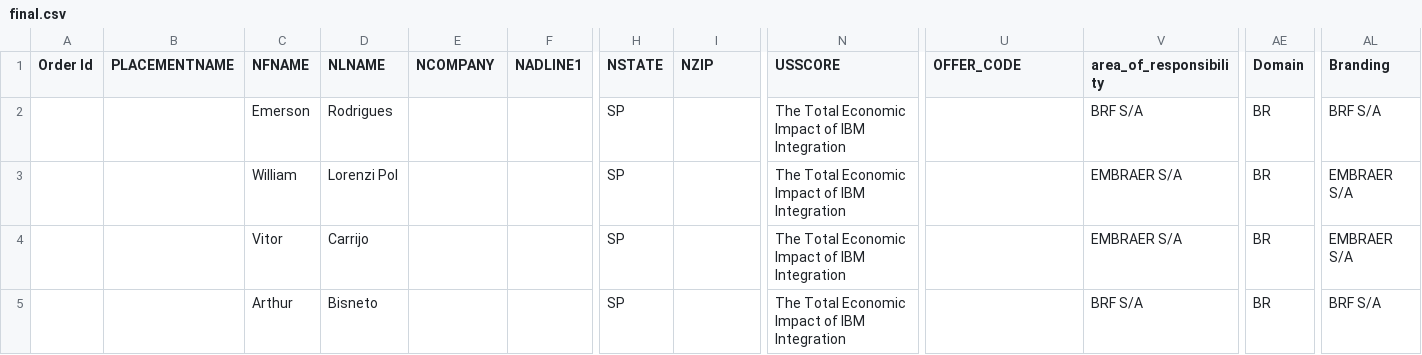
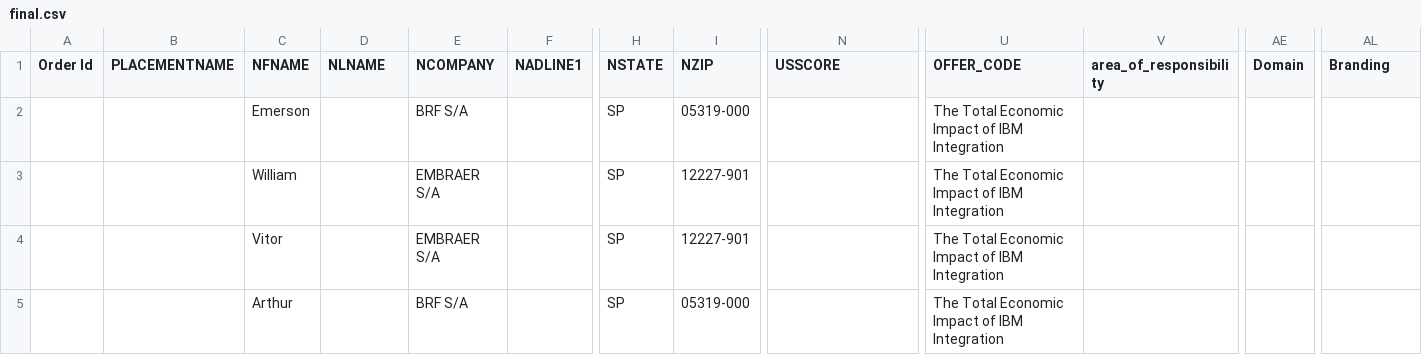
Before and after one commit to tonyvarghese7/Mapping_project, a CSV file: output/final.csv, drawn as a sheet; only a part is shown, gaps mark what is left out; the diff names each change by its address in the sheet, - before the commit and + after, or states it on an @@ line.

```diff
--- a/output/final.csv
+++ b/output/final.csv
-D2 (NLNAME): Rodrigues
+D2 (NLNAME): (empty)
-E2 (NCOMPANY): (empty)
+E2 (NCOMPANY): BRF S/A
-I2 (NZIP): (empty)
+I2 (NZIP): 05319-000
-N2:N5 (USSCORE): The Total Economic Impact of IBM Integration
+N2:N5 (USSCORE): (empty)
-U2:U5 (OFFER_CODE): (empty)
+U2:U5 (OFFER_CODE): The Total Economic Impact of IBM Integration
-V2 (area_of_responsibility): BRF S/A
+V2 (area_of_responsibility): (empty)
-AE2:AE5 (Domain): BR
+AE2:AE5 (Domain): (empty)
-AL2 (Branding): BRF S/A
+AL2 (Branding): (empty)
-D3 (NLNAME): Lorenzi Pol
+D3 (NLNAME): (empty)
-E3:E4 (NCOMPANY): (empty)
+E3:E4 (NCOMPANY): EMBRAER S/A
-I3:I4 (NZIP): (empty)
+I3:I4 (NZIP): 12227-901
-V3:V4 (area_of_responsibility): EMBRAER S/A
+V3:V4 (area_of_responsibility): (empty)
-AL3:AL4 (Branding): EMBRAER S/A
+AL3:AL4 (Branding): (empty)
-D4 (NLNAME): Carrijo
+D4 (NLNAME): (empty)
-D5 (NLNAME): Bisneto
+D5 (NLNAME): (empty)
-E5 (NCOMPANY): (empty)
+E5 (NCOMPANY): BRF S/A
-I5 (NZIP): (empty)
+I5 (NZIP): 05319-000
-V5 (area_of_responsibility): BRF S/A
+V5 (area_of_responsibility): (empty)
-AL5 (Branding): BRF S/A
+AL5 (Branding): (empty)
```
Also changed, not shown: 2 other files.
